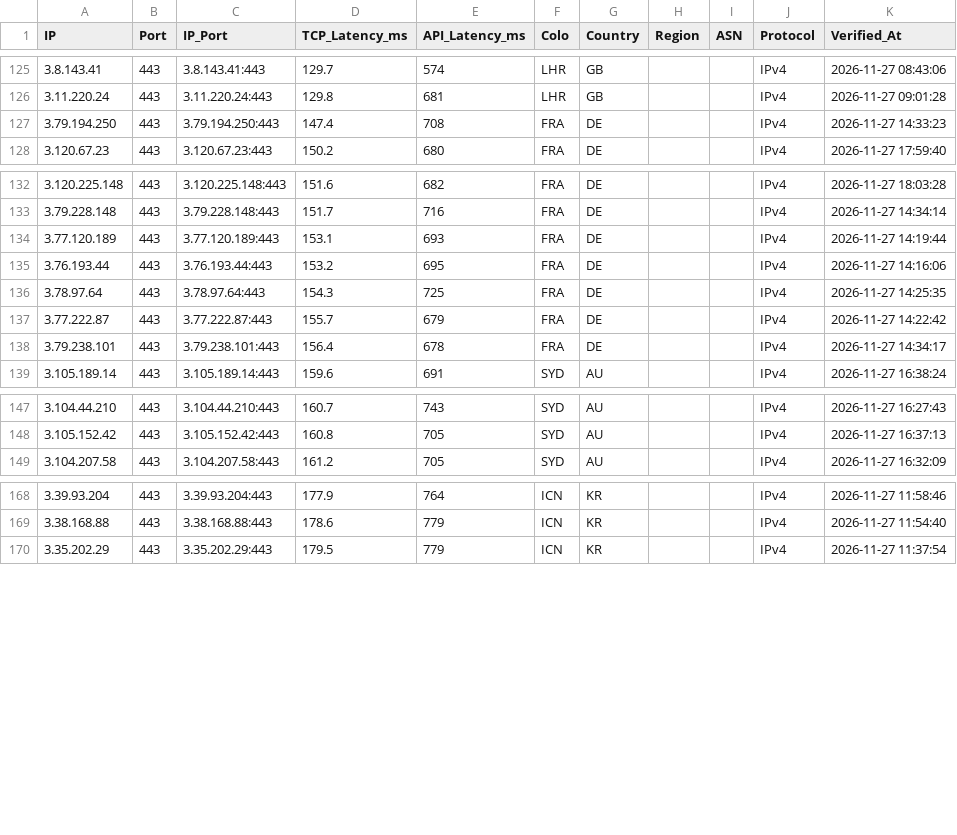
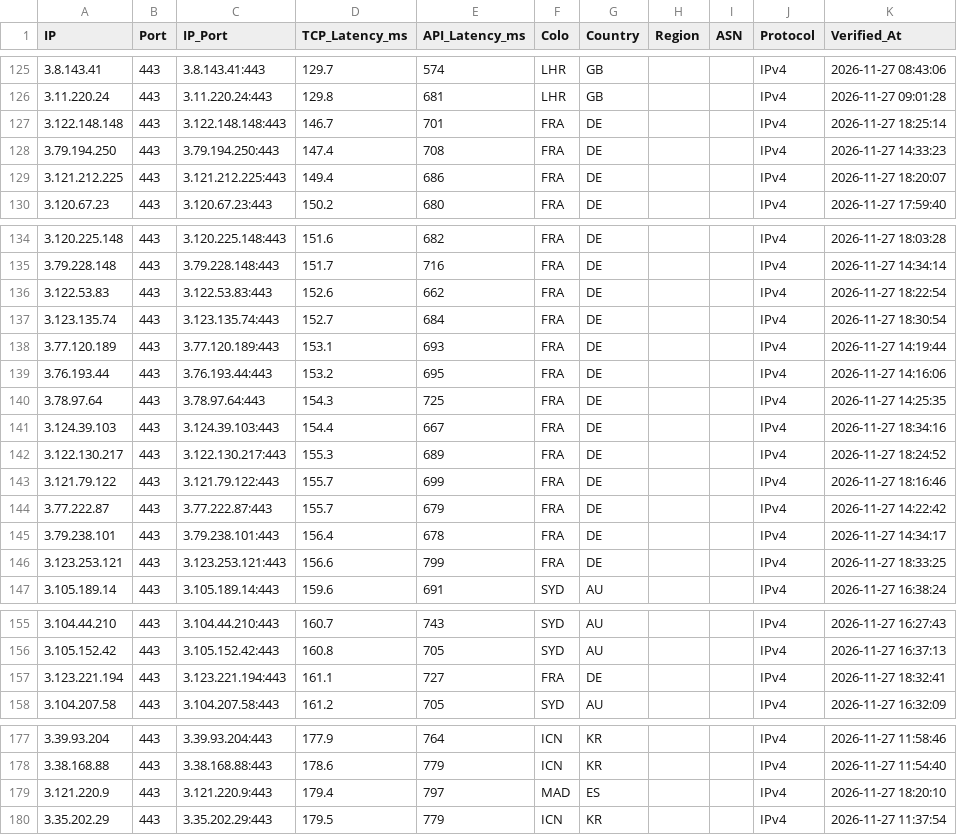
Before and after one commit to hjnzx01/text-ceshi-3, a CSV file: output/cf_verified.csv, drawn as a sheet; only a part is shown, gaps mark what is left out.

```diff
--- a/output/cf_verified.csv
+++ b/output/cf_verified.csv
@@ -126,3 +126,5 @@ IP,Port,IP_Port,TCP_Latency_ms,API_Latency_ms,Colo,Country,Region,ASN,Protocol,V
 3.11.220.24,443,3.11.220.24:443,129.8,681,LHR,GB,,,IPv4,2026-11-27 09:01:28
+3.122.148.148,443,3.122.148.148:443,146.7,701,FRA,DE,,,IPv4,2026-11-27 18:25:14
 3.79.194.250,443,3.79.194.250:443,147.4,708,FRA,DE,,,IPv4,2026-11-27 14:33:23
+3.121.212.225,443,3.121.212.225:443,149.4,686,FRA,DE,,,IPv4,2026-11-27 18:20:07
 3.120.67.23,443,3.120.67.23:443,150.2,680,FRA,DE,,,IPv4,2026-11-27 17:59:40
@@ -133,2 +135,4 @@ IP,Port,IP_Port,TCP_Latency_ms,API_Latency_ms,Colo,Country,Region,ASN,Protocol,V
 3.79.228.148,443,3.79.228.148:443,151.7,716,FRA,DE,,,IPv4,2026-11-27 14:34:14
+3.122.53.83,443,3.122.53.83:443,152.6,662,FRA,DE,,,IPv4,2026-11-27 18:22:54
+3.123.135.74,443,3.123.135.74:443,152.7,684,FRA,DE,,,IPv4,2026-11-27 18:30:54
 3.77.120.189,443,3.77.120.189:443,153.1,693,FRA,DE,,,IPv4,2026-11-27 14:19:44
@@ -136,4 +140,8 @@ IP,Port,IP_Port,TCP_Latency_ms,API_Latency_ms,Colo,Country,Region,ASN,Protocol,V
 3.78.97.64,443,3.78.97.64:443,154.3,725,FRA,DE,,,IPv4,2026-11-27 14:25:35
+3.124.39.103,443,3.124.39.103:443,154.4,667,FRA,DE,,,IPv4,2026-11-27 18:34:16
+3.122.130.217,443,3.122.130.217:443,155.3,689,FRA,DE,,,IPv4,2026-11-27 18:24:52
+3.121.79.122,443,3.121.79.122:443,155.7,699,FRA,DE,,,IPv4,2026-11-27 18:16:46
 3.77.222.87,443,3.77.222.87:443,155.7,679,FRA,DE,,,IPv4,2026-11-27 14:22:42
 3.79.238.101,443,3.79.238.101:443,156.4,678,FRA,DE,,,IPv4,2026-11-27 14:34:17
+3.123.253.121,443,3.123.253.121:443,156.6,799,FRA,DE,,,IPv4,2026-11-27 18:33:25
 3.105.189.14,443,3.105.189.14:443,159.6,691,SYD,AU,,,IPv4,2026-11-27 16:38:24
@@ -148,2 +156,3 @@ IP,Port,IP_Port,TCP_Latency_ms,API_Latency_ms,Colo,Country,Region,ASN,Protocol,V
 3.105.152.42,443,3.105.152.42:443,160.8,705,SYD,AU,,,IPv4,2026-11-27 16:37:13
+3.123.221.194,443,3.123.221.194:443,161.1,727,FRA,DE,,,IPv4,2026-11-27 18:32:41
 3.104.207.58,443,3.104.207.58:443,161.2,705,SYD,AU,,,IPv4,2026-11-27 16:32:09
@@ -169,2 +178,3 @@ IP,Port,IP_Port,TCP_Latency_ms,API_Latency_ms,Colo,Country,Region,ASN,Protocol,V
 3.38.168.88,443,3.38.168.88:443,178.6,779,ICN,KR,,,IPv4,2026-11-27 11:54:40
+3.121.220.9,443,3.121.220.9:443,179.4,797,MAD,ES,,,IPv4,2026-11-27 18:20:10
 3.35.202.29,443,3.35.202.29:443,179.5,779,ICN,KR,,,IPv4,2026-11-27 11:37:54
```
Also changed, not shown: 3 other files.
